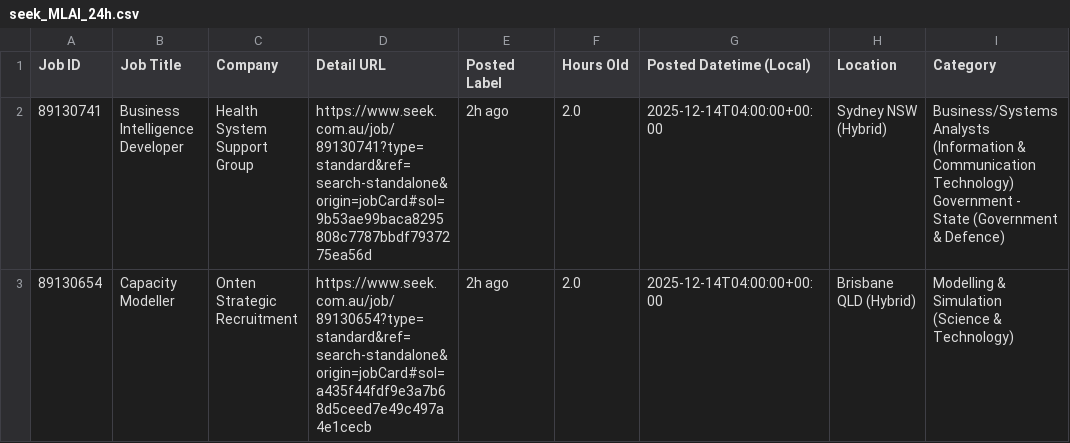
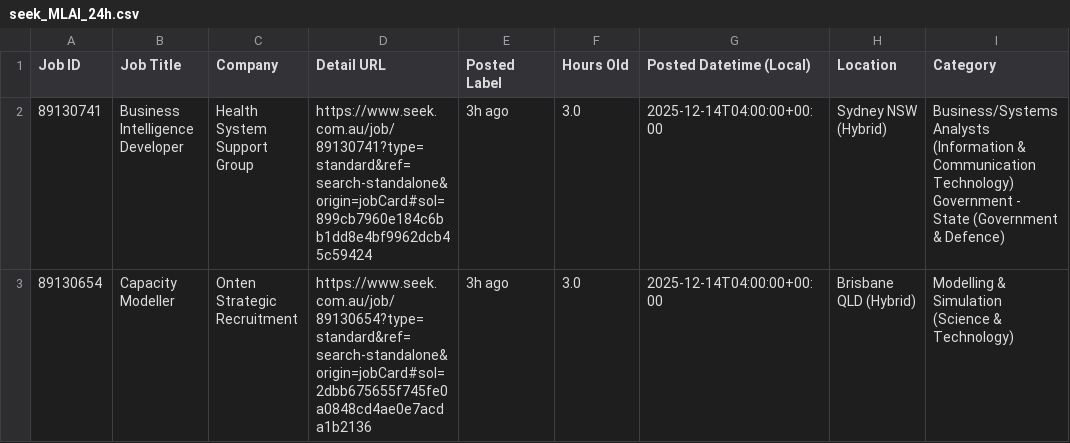
Before and after one commit to TIMXSHI/JobScrapper_SEEK_BA.BI, a CSV file: seek_MLAI_24h.csv, drawn as a sheet; only a part is shown; the diff names each change by its address in the sheet, - before the commit and + after, or states it on an @@ line.

```diff
--- a/seek_MLAI_24h.csv
+++ b/seek_MLAI_24h.csv
-D2 (Detail URL): https://www.seek.com.au/job/89130741?type=standard&ref=search-standalone&origin=jobCard#sol=9b53ae99baca8295808c7787bbdf7937275ea56d
+D2 (Detail URL): https://www.seek.com.au/job/89130741?type=standard&ref=search-standalone&origin=jobCard#sol=899cb7960e184c6bb1dd8e4bf9962dcb45c59424
-E2:E3 (Posted Label): 2h ago
+E2:E3 (Posted Label): 3h ago
-F2:F3 (Hours Old): 2.0
+F2:F3 (Hours Old): 3.0
-D3 (Detail URL): https://www.seek.com.au/job/89130654?type=standard&ref=search-standalone&origin=jobCard#sol=a435f44fdf9e3a7b68d5ceed7e49c497a4e1cecb
+D3 (Detail URL): https://www.seek.com.au/job/89130654?type=standard&ref=search-standalone&origin=jobCard#sol=2dbb675655f745fe0a0848cd4ae0e7acda1b2136
```
Also changed, not shown: seek_SIA_24h.csv.
